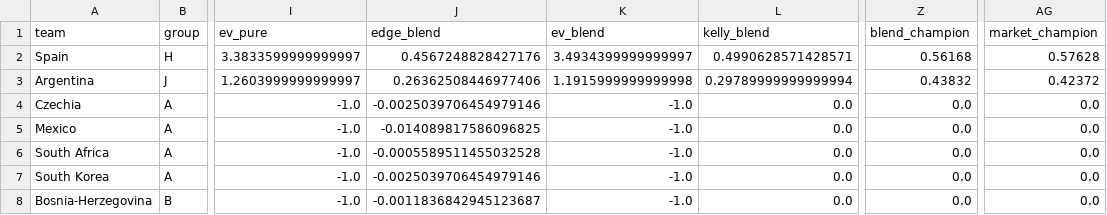
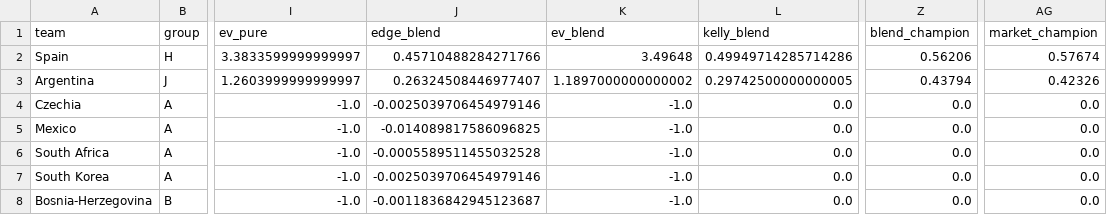
Before and after one commit to WildCamelHyperMedia/wc2026-model, a CSV file: wc2026_results.csv, drawn as a sheet; only a part is shown, gaps mark what is left out; the diff names each change by its address in the sheet, - before the commit and + after, or states it on an @@ line.

```diff
--- a/wc2026_results.csv
+++ b/wc2026_results.csv
-J2 (edge_blend): 0.4567248828427176
+J2 (edge_blend): 0.45710488284271766
-K2 (ev_blend): 3.4934399999999997
+K2 (ev_blend): 3.49648
-L2 (kelly_blend): 0.4990628571428571
+L2 (kelly_blend): 0.49949714285714286
-Z2 (blend_champion): 0.56168
+Z2 (blend_champion): 0.56206
-AG2 (market_champion): 0.57628
+AG2 (market_champion): 0.57674
-J3 (edge_blend): 0.26362508446977406
+J3 (edge_blend): 0.26324508446977407
-K3 (ev_blend): 1.1915999999999998
+K3 (ev_blend): 1.1897000000000002
-L3 (kelly_blend): 0.29789999999999994
+L3 (kelly_blend): 0.29742500000000005
-Z3 (blend_champion): 0.43832
+Z3 (blend_champion): 0.43794
-AG3 (market_champion): 0.42372
+AG3 (market_champion): 0.42326
```
Also changed, not shown: 6 other files.
